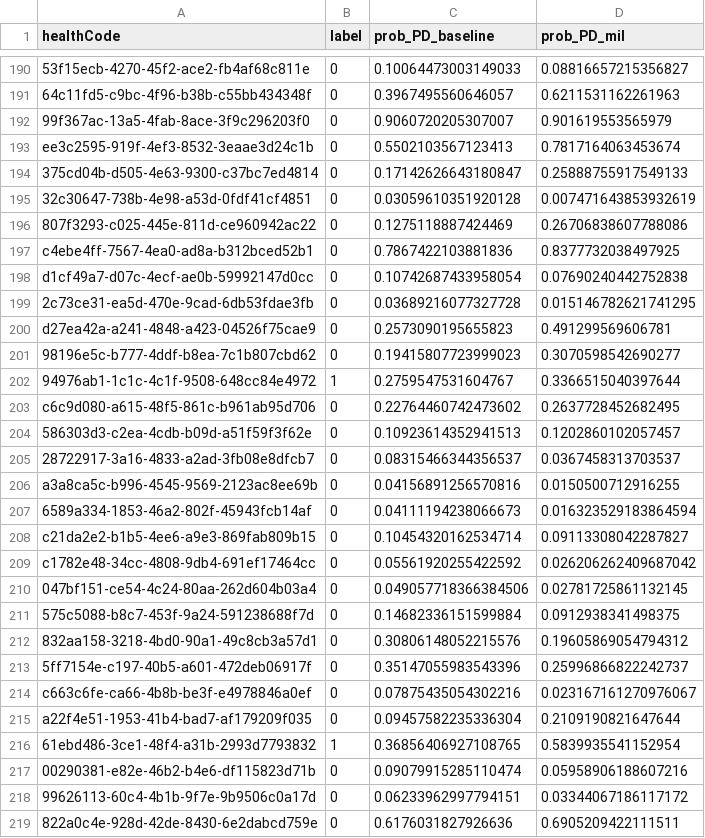
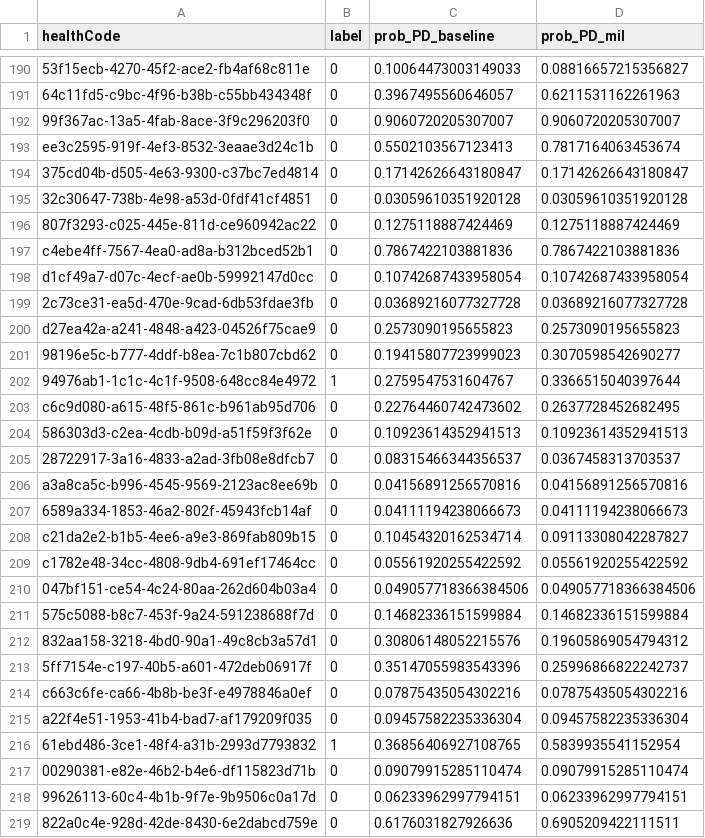
Before and after one commit to np-19/parkinsons-detector, a CSV file: artifacts/models/deep_learning/wavelm_v4/test_predictions.csv, drawn as a sheet; only a part is shown, gaps mark what is left out; the diff covers the shown part only; the diff names each change by its address in the sheet, - before the commit and + after, or states it on an @@ line.

```diff
--- a/artifacts/models/deep_learning/wavelm_v4/test_predictions.csv
+++ b/artifacts/models/deep_learning/wavelm_v4/test_predictions.csv
-D192 (prob_PD_mil): 0.901619553565979
+D192 (prob_PD_mil): 0.9060720205307007
-D194 (prob_PD_mil): 0.25888755917549133
+D194 (prob_PD_mil): 0.17142626643180847
-D195 (prob_PD_mil): 0.007471643853932619
+D195 (prob_PD_mil): 0.03059610351920128
-D196 (prob_PD_mil): 0.26706838607788086
+D196 (prob_PD_mil): 0.1275118887424469
-D197 (prob_PD_mil): 0.8377732038497925
+D197 (prob_PD_mil): 0.7867422103881836
-D198 (prob_PD_mil): 0.07690240442752838
+D198 (prob_PD_mil): 0.10742687433958054
-D199 (prob_PD_mil): 0.015146782621741295
+D199 (prob_PD_mil): 0.03689216077327728
-D200 (prob_PD_mil): 0.491299569606781
+D200 (prob_PD_mil): 0.2573090195655823
-D204 (prob_PD_mil): 0.1202860102057457
+D204 (prob_PD_mil): 0.10923614352941513
-D206 (prob_PD_mil): 0.0150500712916255
+D206 (prob_PD_mil): 0.04156891256570816
-D207 (prob_PD_mil): 0.016323529183864594
+D207 (prob_PD_mil): 0.04111194238066673
-D209 (prob_PD_mil): 0.026206262409687042
+D209 (prob_PD_mil): 0.05561920255422592
-D210 (prob_PD_mil): 0.02781725861132145
+D210 (prob_PD_mil): 0.049057718366384506
-D211 (prob_PD_mil): 0.0912938341498375
+D211 (prob_PD_mil): 0.14682336151599884
-D214 (prob_PD_mil): 0.023167161270976067
+D214 (prob_PD_mil): 0.07875435054302216
-D215 (prob_PD_mil): 0.2109190821647644
+D215 (prob_PD_mil): 0.09457582235336304
-D217 (prob_PD_mil): 0.05958906188607216
+D217 (prob_PD_mil): 0.09079915285110474
-D218 (prob_PD_mil): 0.03344067186117172
+D218 (prob_PD_mil): 0.06233962997794151
```
Also changed, not shown: 138 edited cells elsewhere in this file, 2 other files.
